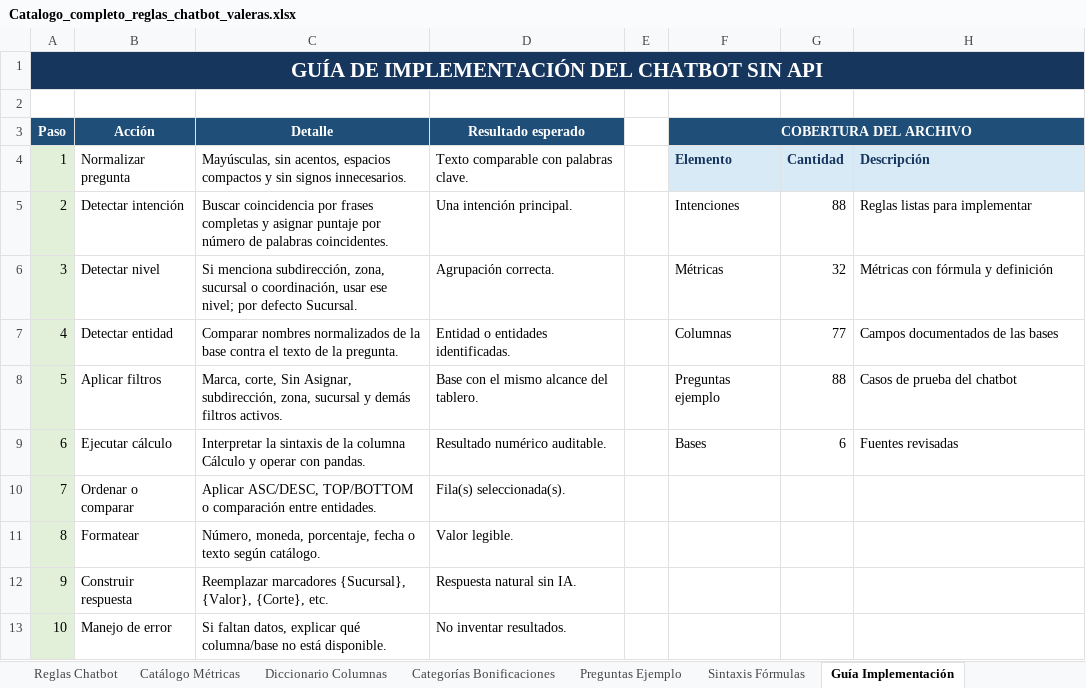
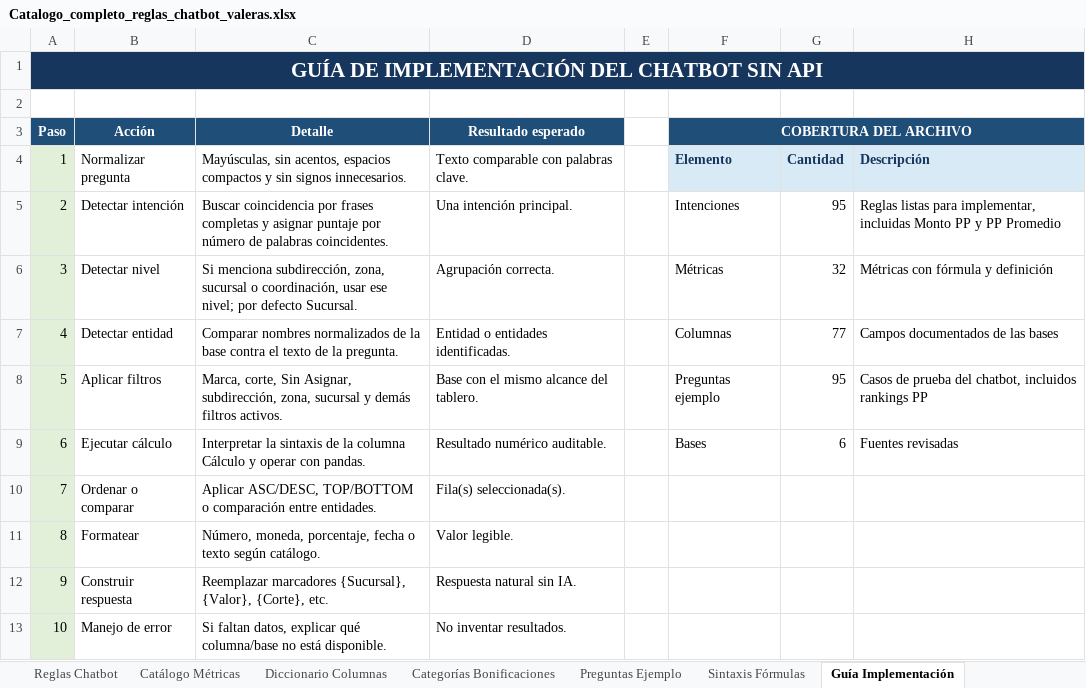
Before and after one commit to Rodrigobnks/Valeras, an Excel workbook: Catalogo_completo_reglas_chatbot_valeras.xlsx, sheet Guía Implementación, drawn as a sheet; values as stored, in another font and other column widths than the file's, no borders; the diff names each change by its address in the sheet, - before the commit and + after, or states it on an @@ line.

```diff
--- a/Catalogo_completo_reglas_chatbot_valeras.xlsx (sheet Guía Implementación)
+++ b/Catalogo_completo_reglas_chatbot_valeras.xlsx (sheet Guía Implementación)
-G5: 88
+G5: 95
-H5: …listas para implementar
+H5: …listas para implementar, incluidas Monto PP y PP Promedio
-G8: 88
+G8: 95
-H8: Casos de prueba del chatbot
+H8: Casos de prueba del chatbot, incluidos rankings PP
```
Also changed, not shown: sheet Reglas Chatbot, sheet Preguntas Ejemplo, sheet Matriz Comparaciones.
